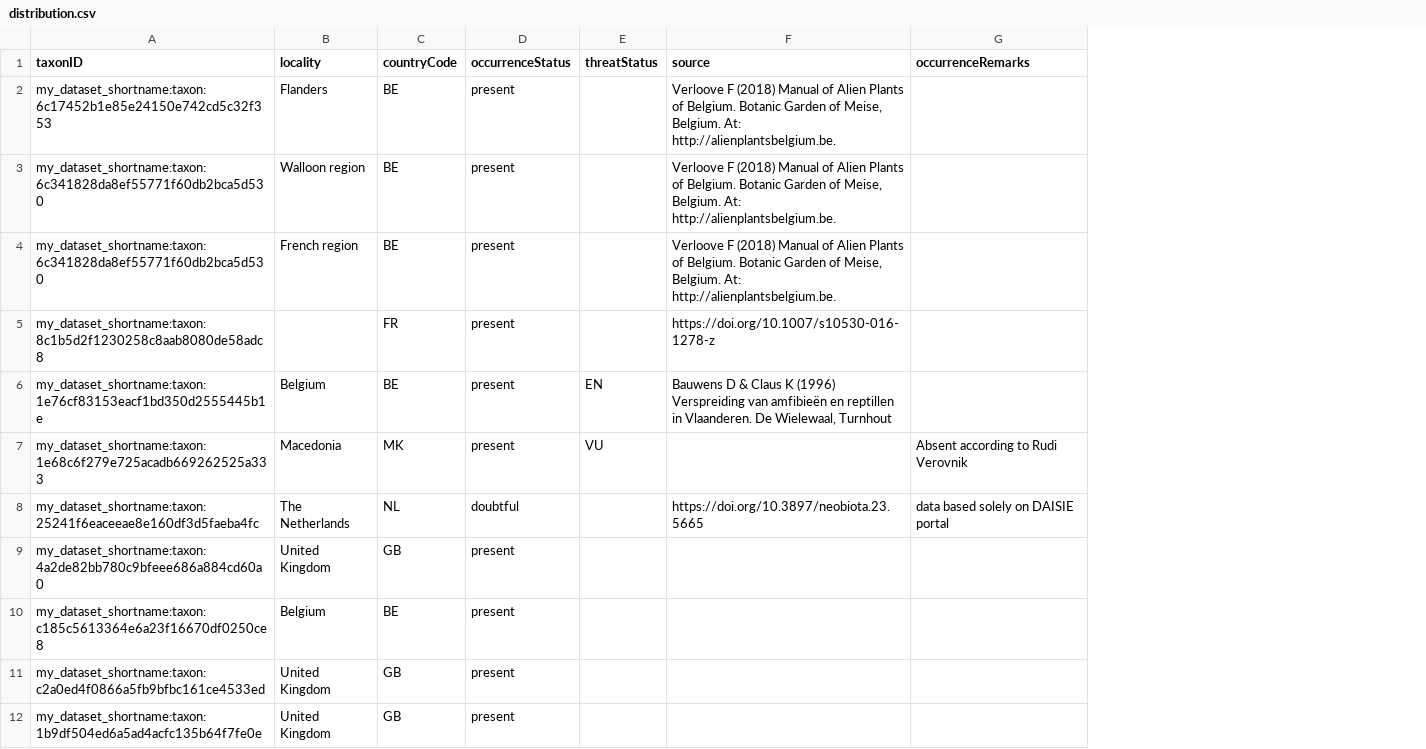
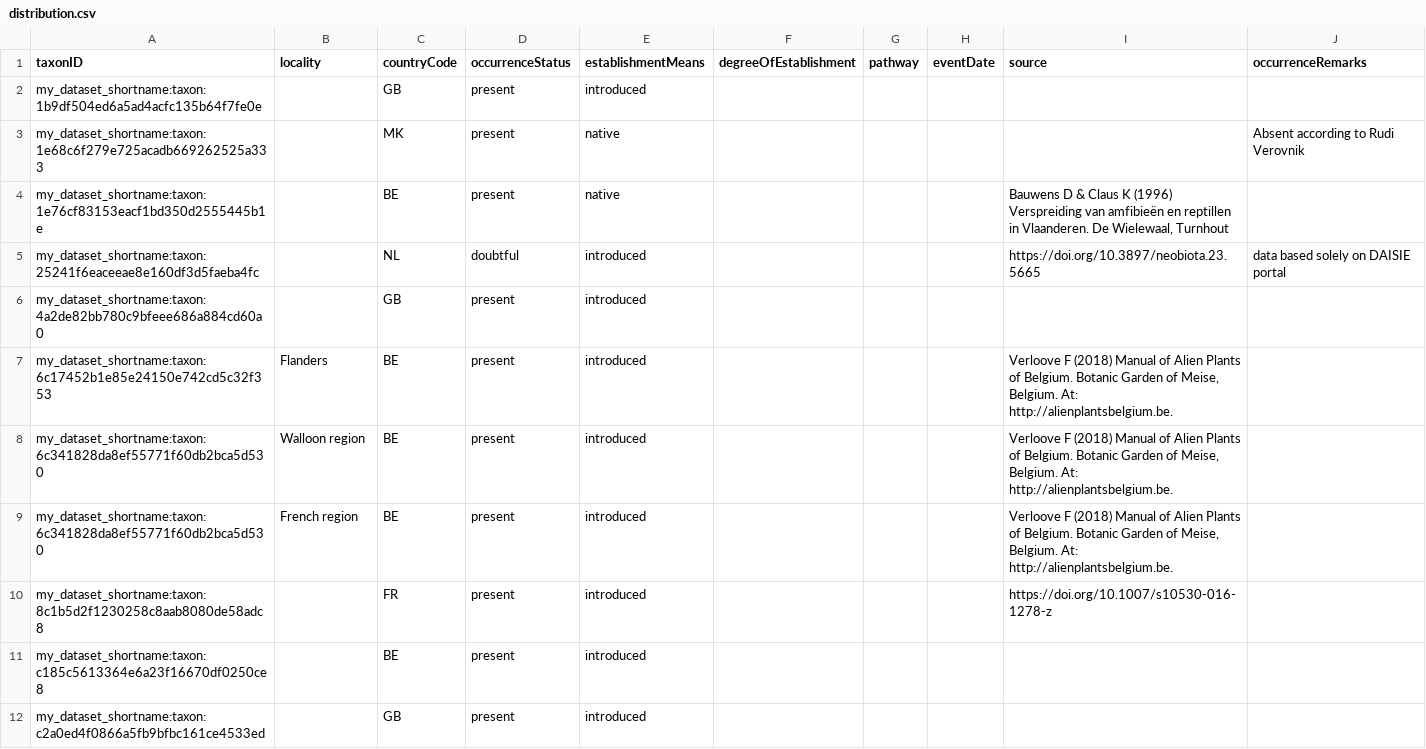
Before and after one commit to onestop-project/alien-freshwater-fauna-portugal, a CSV file: data/processed/distribution.csv, drawn as a sheet; removed rows and columns are numbered as before the commit, all else as after; the diff names each change by its address in the sheet, - before the commit and + after, or states it on an @@ line.

```diff
--- a/data/processed/distribution.csv
+++ b/data/processed/distribution.csv
-column E (threatStatus), empty
+column E (establishmentMeans), rows 7-12: all introduced
+column F (degreeOfEstablishment), empty
+column G (pathway), empty
+column H (eventDate), empty
+row 2: my_dataset_shortname:taxon:1b9df504ed6a5ad4acfc135b64f7fe0e |  | GB | present | introduced
+row 3: my_dataset_shortname:taxon:1e68c6f279e725acadb669262525a333 |  | MK | present | native |  |  |  |  | Absent according to Rudi Verovnik
+row 4: my_dataset_shortname:taxon:1e76cf83153eacf1bd350d2555445b1e |  | BE | present | native |  |  |  | Bauwens D & Claus K (1996) Verspreiding van amfibieën en reptillen in Vlaanderen. De Wielewaal, Turnhout
+row 5: my_dataset_shortname:taxon:25241f6eaceeae8e160df3d5faeba4fc |  | NL | doubtful | introduced |  |  |  | https://doi.org/10.3897/neobiota.23.5665 | data based solely on DAISIE portal
+row 6: my_dataset_shortname:taxon:4a2de82bb780c9bfeee686a884cd60a0 |  | GB | present | introduced
-row 6: my_dataset_shortname:taxon:1e76cf83153eacf1bd350d2555445b1e | Belgium | BE | present | EN | Bauwens D & Claus K (1996) Verspreiding van amfibieën en reptillen in Vlaanderen. De Wielewaal, Turnhout
-row 7: my_dataset_shortname:taxon:1e68c6f279e725acadb669262525a333 | Macedonia | MK | present | VU |  | Absent according to Rudi Verovnik
-row 8: my_dataset_shortname:taxon:25241f6eaceeae8e160df3d5faeba4fc | The Netherlands | NL | doubtful |  | https://doi.org/10.3897/neobiota.23.5665 | data based solely on DAISIE portal
-row 9: my_dataset_shortname:taxon:4a2de82bb780c9bfeee686a884cd60a0 | United Kingdom | GB | present
-B11 (locality): Belgium
+B11 (locality): (empty)
-B12 (locality): United Kingdom
+B12 (locality): (empty)
-row 12: my_dataset_shortname:taxon:1b9df504ed6a5ad4acfc135b64f7fe0e | United Kingdom | GB | present
```
Also changed, not shown: data/processed/taxon.csv, 2 other files.
